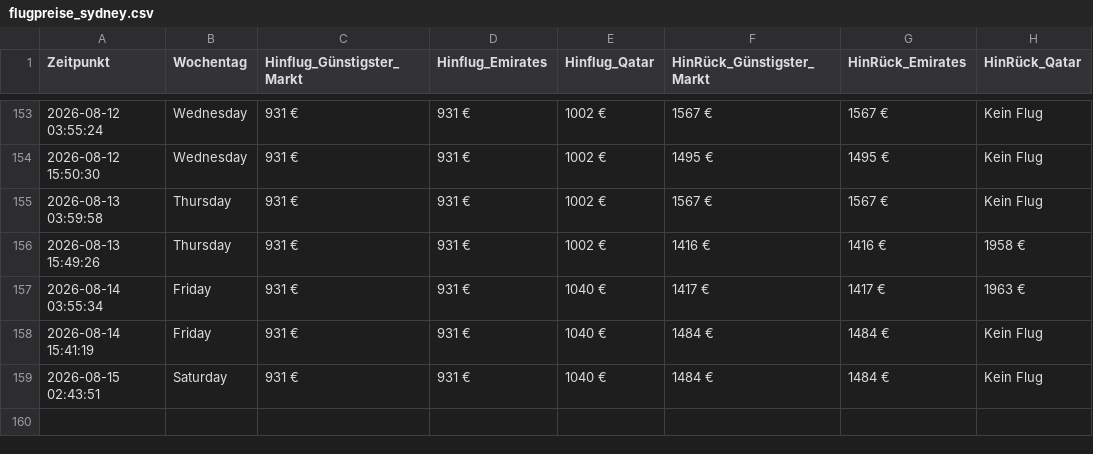
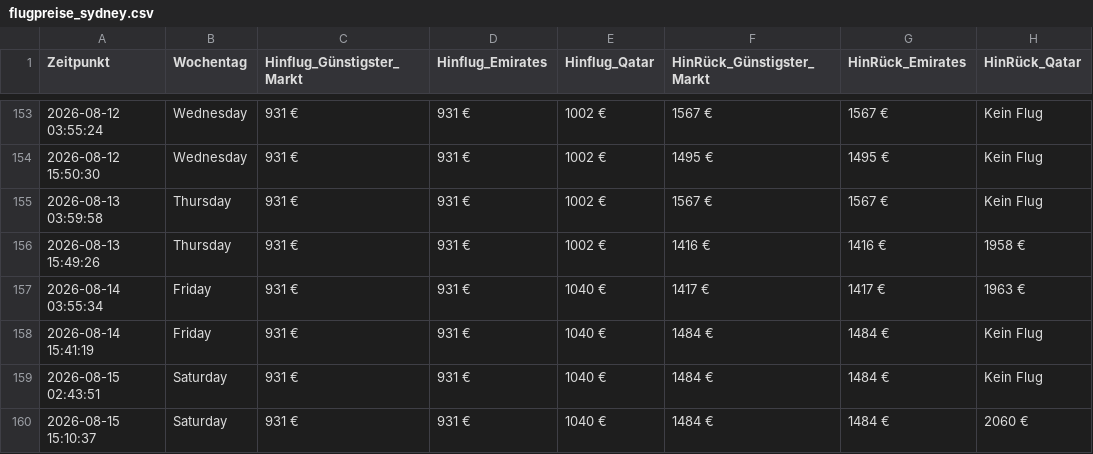
Before and after one commit to moritzschlicksbier-sys/sydney-flight-tracker, a CSV file: flugpreise_sydney.csv, drawn as a sheet; only a part is shown, gaps mark what is left out.

```diff
--- a/flugpreise_sydney.csv
+++ b/flugpreise_sydney.csv
@@ -159 +159,2 @@ Zeitpunkt,Wochentag,Hinflug_Günstigster_Markt,Hinflug_Emirates,Hinflug_Qatar,Hi
 2026-08-15 02:43:51,Saturday,931 €,931 €,1040 €,1484 €,1484 €,Kein Flug
+2026-08-15 15:10:37,Saturday,931 €,931 €,1040 €,1484 €,1484 €,2060 €
```
